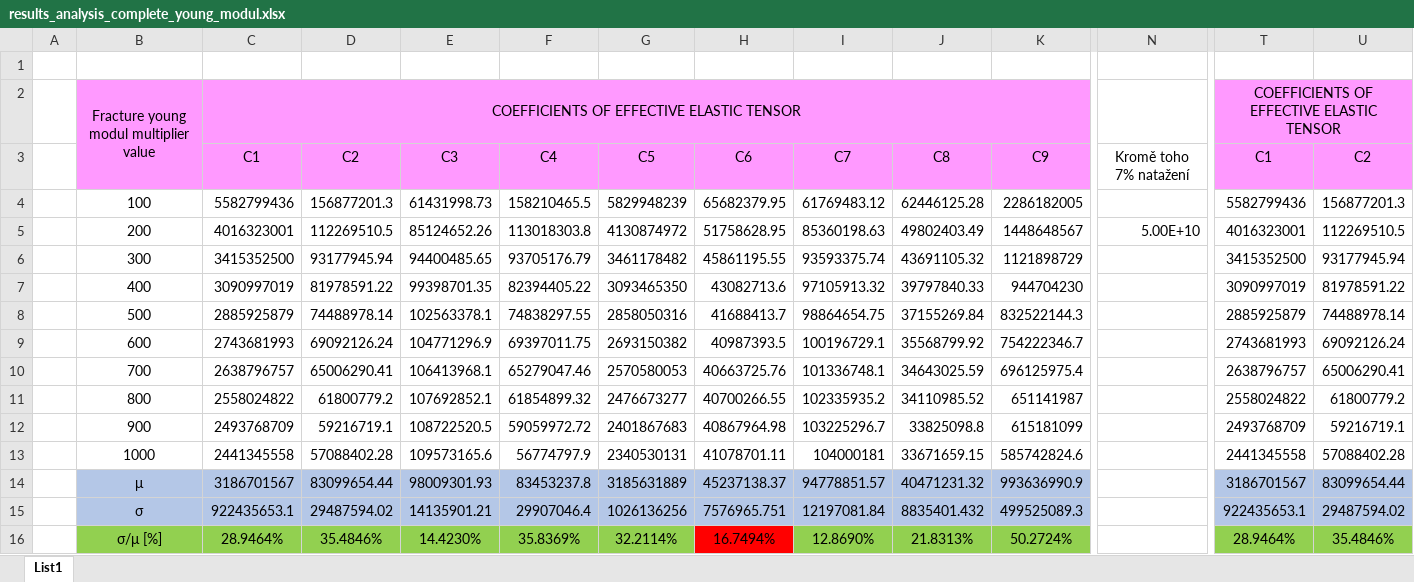
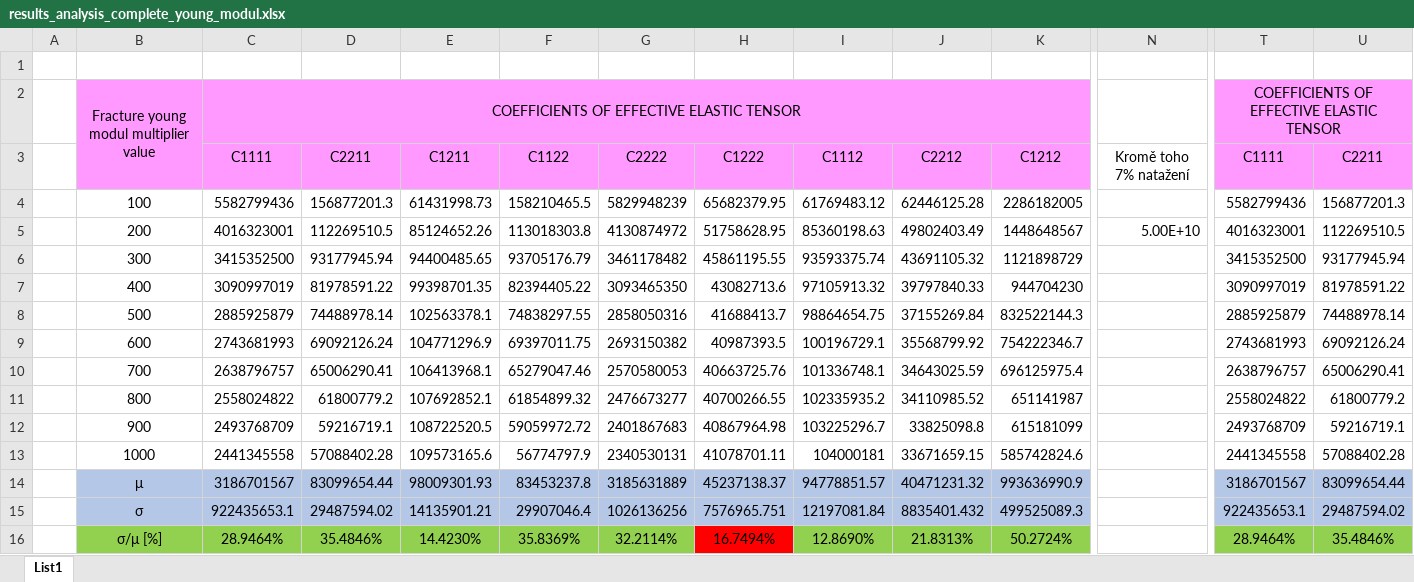
Before and after one commit to RonaldSiddall/Homogenization-Rock-Mechanics-Thesis, an Excel workbook: Results_and_analysis/Dependence_tensor_on_fracture_young_modul/results_analysis_complete_young_modul.xlsx, sheet List1, drawn as a sheet; only a part is shown, gaps mark what is left out; values as stored, in another font and other column widths than the file's, no borders; charts and pictures and conditional formats not drawn; removed rows and columns are numbered as before the commit, all else as after; rows hold the shown columns only; the diff names each change by its address in the sheet, - before the commit and + after, or states it on an @@ line.

```diff
--- a/Results_and_analysis/Dependence_tensor_on_fracture_young_modul/results_analysis_complete_young_modul.xlsx (sheet List1)
+++ b/Results_and_analysis/Dependence_tensor_on_fracture_young_modul/results_analysis_complete_young_modul.xlsx (sheet List1)
-row 3:  |  | C1 | C2 | C3 | C4 | C5 | C6 | C7 | C8 | C9 | Kromě toho 7% natažení | C1 | C2
+row 3:  |  | C1111 | C2211 | C1211 | C1122 | C2222 | C1222 | C1112 | C2212 | C1212 | Kromě toho 7% natažení | C1111 | C2211
```
Also changed, not shown: charts or pictures, Results_and_analysis/Dependence_tensor_on_cross_section/results_analysis_complete_cross_section.xlsx, Results_and_analysis/Dependence_tensor_on_fisher_kappa_analysis/results_analysis_complete_fisher_kappa.xlsx, 2 other files.
